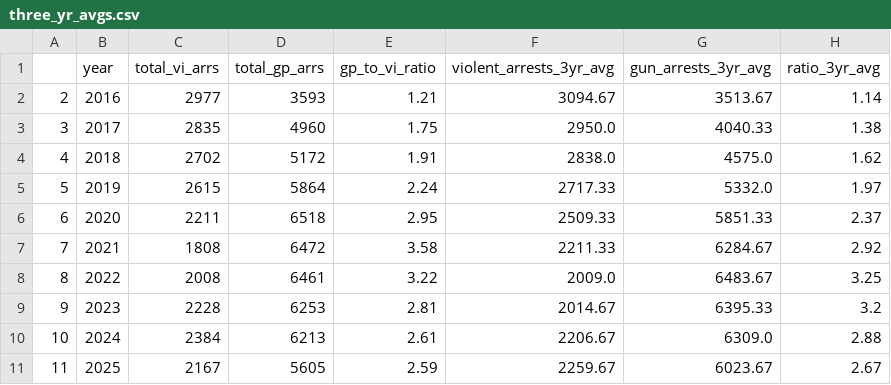
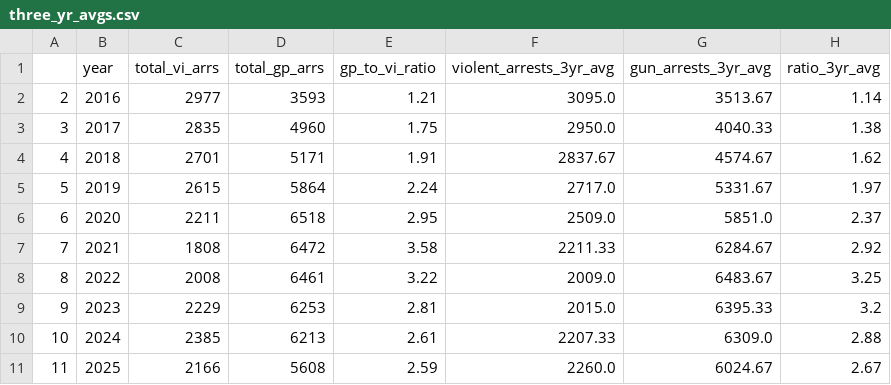
Before and after one commit to clohertyg/street3, a CSV file: data/three_yr_avgs.csv, drawn as a sheet.

```diff
--- a/data/three_yr_avgs.csv
+++ b/data/three_yr_avgs.csv
@@ -1,11 +1,11 @@
 ,year,total_vi_arrs,total_gp_arrs,gp_to_vi_ratio,violent_arrests_3yr_avg,gun_arrests_3yr_avg,ratio_3yr_avg
-2,2016,2977,3593,1.21,3094.67,3513.67,1.14
+2,2016,2977,3593,1.21,3095.0,3513.67,1.14
 3,2017,2835,4960,1.75,2950.0,4040.33,1.38
-4,2018,2702,5172,1.91,2838.0,4575.0,1.62
-5,2019,2615,5864,2.24,2717.33,5332.0,1.97
-6,2020,2211,6518,2.95,2509.33,5851.33,2.37
+4,2018,2701,5171,1.91,2837.67,4574.67,1.62
+5,2019,2615,5864,2.24,2717.0,5331.67,1.97
+6,2020,2211,6518,2.95,2509.0,5851.0,2.37
 7,2021,1808,6472,3.58,2211.33,6284.67,2.92
 8,2022,2008,6461,3.22,2009.0,6483.67,3.25
-9,2023,2228,6253,2.81,2014.67,6395.33,3.2
-10,2024,2384,6213,2.61,2206.67,6309.0,2.88
-11,2025,2167,5605,2.59,2259.67,6023.67,2.67
+9,2023,2229,6253,2.81,2015.0,6395.33,3.2
+10,2024,2385,6213,2.61,2207.33,6309.0,2.88
+11,2025,2166,5608,2.59,2260.0,6024.67,2.67
```
Also changed, not shown: data/gp_co_pivot.csv, data/monthly_total.csv, 2 other files.
